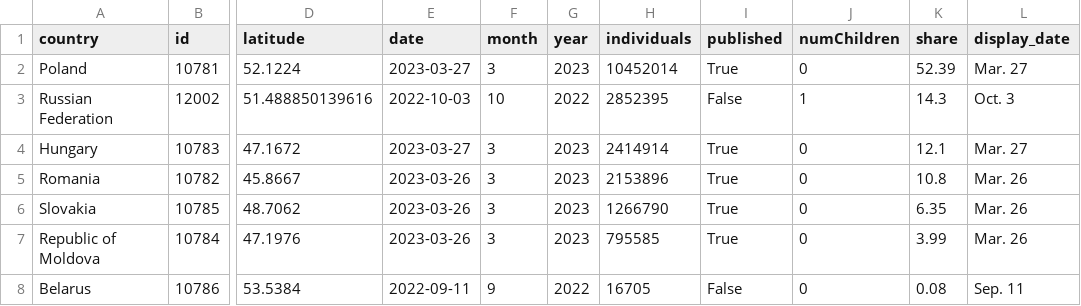
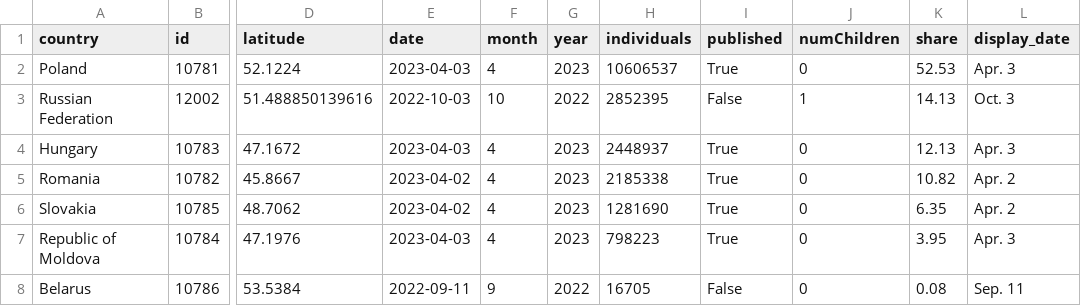
Before and after one commit to gridviz/ukraine-refugees, a CSV file: data/processed/ukraine_refugees_totals_countries.csv, drawn as a sheet; only a part is shown, gaps mark what is left out; the diff names each change by its address in the sheet, - before the commit and + after, or states it on an @@ line.

```diff
--- a/data/processed/ukraine_refugees_totals_countries.csv
+++ b/data/processed/ukraine_refugees_totals_countries.csv
-E2 (date): 2023-03-27
+E2 (date): 2023-04-03
-F2 (month): 3
+F2 (month): 4
-H2 (individuals): 10452014
+H2 (individuals): 10606537
-K2 (share): 52.39
+K2 (share): 52.53
-L2 (display_date): Mar. 27
+L2 (display_date): Apr. 3
-K3 (share): 14.3
+K3 (share): 14.13
-E4 (date): 2023-03-27
+E4 (date): 2023-04-03
-F4:F7 (month): 3
+F4:F7 (month): 4
-H4 (individuals): 2414914
+H4 (individuals): 2448937
-K4 (share): 12.1
+K4 (share): 12.13
-L4 (display_date): Mar. 27
+L4 (display_date): Apr. 3
-E5:E6 (date): 2023-03-26
+E5:E6 (date): 2023-04-02
-H5 (individuals): 2153896
+H5 (individuals): 2185338
-K5 (share): 10.8
+K5 (share): 10.82
-L5:L6 (display_date): Mar. 26
+L5:L6 (display_date): Apr. 2
-H6 (individuals): 1266790
+H6 (individuals): 1281690
-E7 (date): 2023-03-26
+E7 (date): 2023-04-03
-H7 (individuals): 795585
+H7 (individuals): 798223
-K7 (share): 3.99
+K7 (share): 3.95
-L7 (display_date): Mar. 26
+L7 (display_date): Apr. 3
```
Also changed, not shown: data/processed/ukraine_refugees_totals_timeseries.csv.
